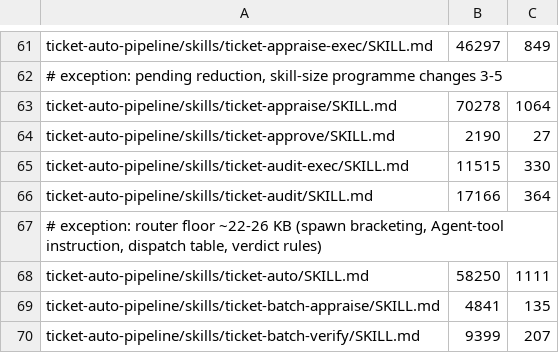
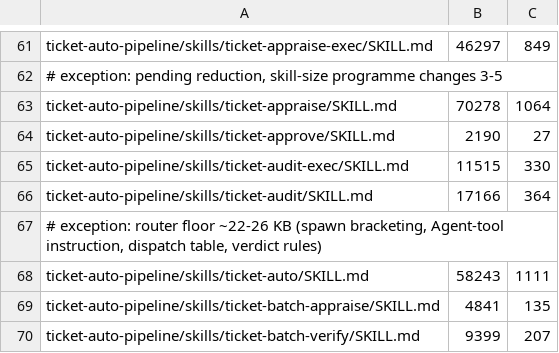
Before and after one commit to rogueprocess13/claude-plugins, a TSV file: scripts/skill-size-baseline.tsv, drawn as a sheet; only a part is shown, gaps mark what is left out.

Commit message:
fix(ticket-auto-pipeline): no bare positionals in ticket-auto Step 0.1
Claude Code substitutes bare $1 in a skill body with the skill argument,
so the _pre() sed pattern and the parse_arg call would have been rewritten
at runtime. Use ${1}, which test-skill-arg-substitution.sh requires.
Trim the exit-code comment so the file still shrinks; lower the baseline.

```diff
--- a/scripts/skill-size-baseline.tsv
+++ b/scripts/skill-size-baseline.tsv
@@ -67,3 +67,3 @@ ticket-auto-pipeline/skills/ticket-audit/SKILL.md	17166	364
 # exception: router floor ~22-26 KB (spawn bracketing, Agent-tool instruction, dispatch table, verdict rules)
-ticket-auto-pipeline/skills/ticket-auto/SKILL.md	58250	1111
+ticket-auto-pipeline/skills/ticket-auto/SKILL.md	58243	1111
 ticket-auto-pipeline/skills/ticket-batch-appraise/SKILL.md	4841	135
```
Also changed, not shown: 1 other file.
